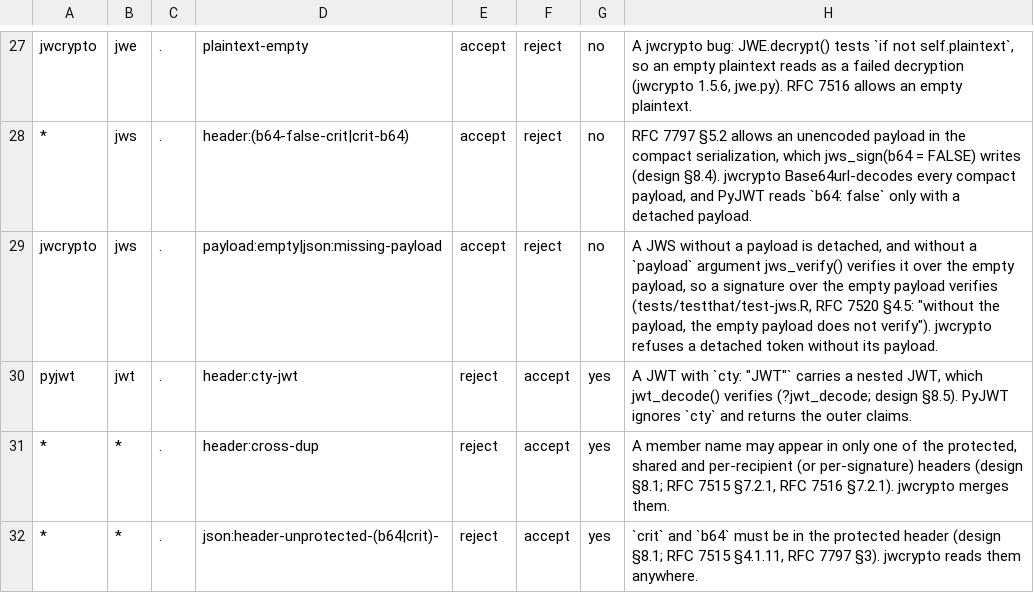
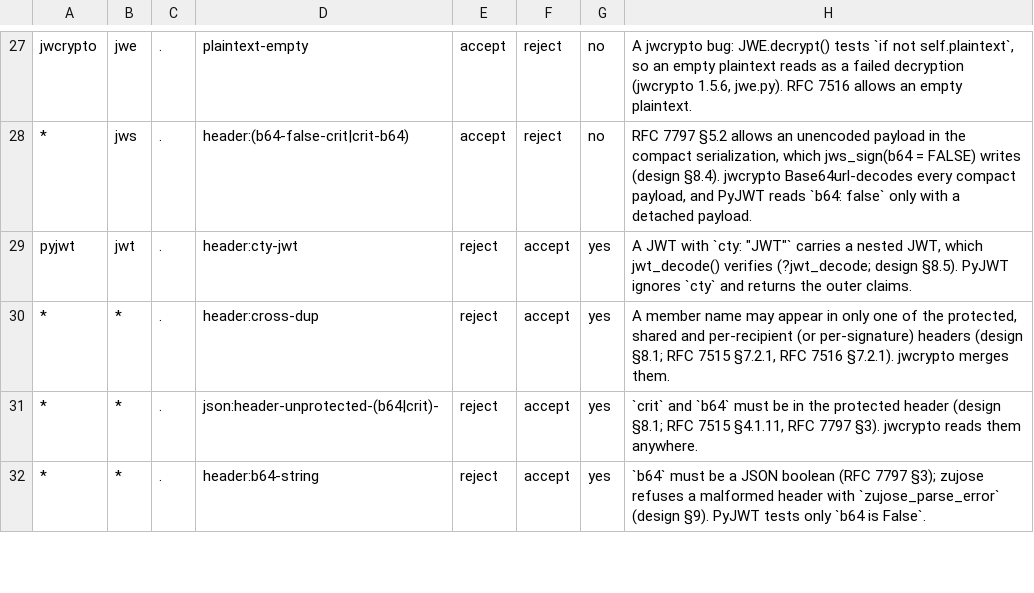
Before and after one commit to pedrobtz/zujose, a TSV file: tools/fuzz/allow.tsv, drawn as a sheet; only a part is shown, gaps mark what is left out; the shorter side is filled out with more unchanged rows; the diff names each change by its address in the sheet, - before the commit and + after, or states it on an @@ line.

```diff
--- a/tools/fuzz/allow.tsv
+++ b/tools/fuzz/allow.tsv
-row 29: jwcrypto | jws | . | payload:empty|json:missing-payload | accept | reject | no | A JWS without a payload is detached, and without a `payload` argument jws_verify() verifies it over the empty payload, so a signature over the empty payload verifies (tests/testthat/test-jws.R, RFC 7520 §4.5: "without the payload, the empty payload does not verify"). jwcrypto refuses a detached token without its payload.
```
Also changed, not shown: 4 other files.
